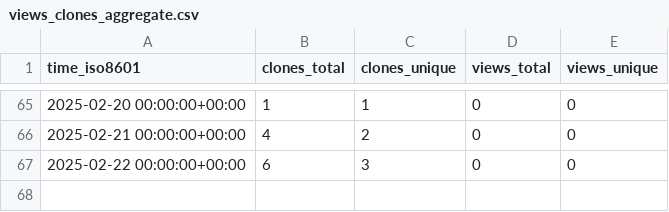
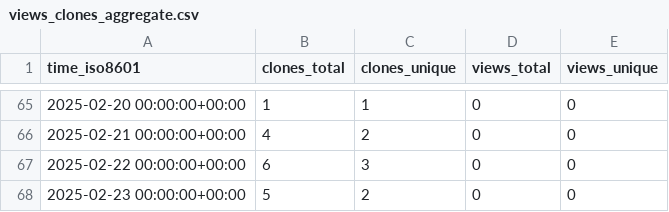
Before and after one commit to cubicleguy/accl_ros1, a CSV file: cubicleguy/ess_accl_ros1_driver/ghrs-data/views_clones_aggregate.csv, drawn as a sheet; only a part is shown, gaps mark what is left out.

```diff
--- a/cubicleguy/ess_accl_ros1_driver/ghrs-data/views_clones_aggregate.csv
+++ b/cubicleguy/ess_accl_ros1_driver/ghrs-data/views_clones_aggregate.csv
@@ -67 +67,2 @@ time_iso8601,clones_total,clones_unique,views_total,views_unique
 2025-02-22 00:00:00+00:00,6,3,0,0
+2025-02-23 00:00:00+00:00,5,2,0,0
```
Also changed, not shown: 1 other file.
